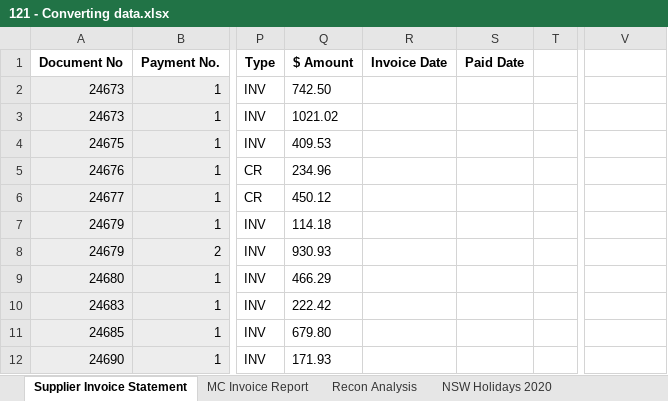
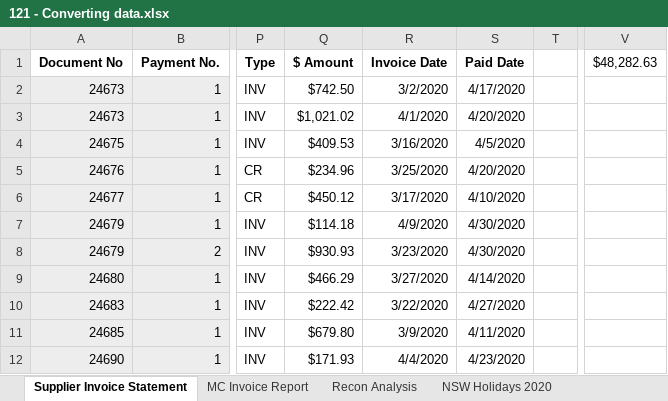
Before and after one commit to CarlosEduardoAS/Excel-Skills, an Excel workbook: excel_fundamentals/dates_functions/121 - Converting data.xlsx, sheet Supplier Invoice Statement, drawn as a sheet; only a part is shown, gaps mark what is left out; values as stored, in another font and other column widths than the file's, no borders; the diff covers the shown part only; the diff names each change by its address in the sheet, - before the commit and + after, or states it on an @@ line.

```diff
--- a/excel_fundamentals/dates_functions/121 - Converting data.xlsx (sheet Supplier Invoice Statement)
+++ b/excel_fundamentals/dates_functions/121 - Converting data.xlsx (sheet Supplier Invoice Statement)
-V1: (empty)
+V1: $48,282.63
-Q2 ($ Amount): 742.50
+Q2 ($ Amount): $742.50
-R2 (Invoice Date): (empty)
+R2 (Invoice Date): 3/2/2020
-S2 (Paid Date): (empty)
+S2 (Paid Date): 4/17/2020
-Q3 ($ Amount): 1021.02
+Q3 ($ Amount): $1,021.02
-R3 (Invoice Date): (empty)
+R3 (Invoice Date): 4/1/2020
-S3 (Paid Date): (empty)
+S3 (Paid Date): 4/20/2020
-Q4 ($ Amount): 409.53
+Q4 ($ Amount): $409.53
-R4 (Invoice Date): (empty)
+R4 (Invoice Date): 3/16/2020
-S4 (Paid Date): (empty)
+S4 (Paid Date): 4/5/2020
-Q5 ($ Amount): 234.96
+Q5 ($ Amount): $234.96
-R5 (Invoice Date): (empty)
+R5 (Invoice Date): 3/25/2020
-S5 (Paid Date): (empty)
+S5 (Paid Date): 4/20/2020
-Q6 ($ Amount): 450.12
+Q6 ($ Amount): $450.12
-R6 (Invoice Date): (empty)
+R6 (Invoice Date): 3/17/2020
-S6 (Paid Date): (empty)
+S6 (Paid Date): 4/10/2020
-Q7 ($ Amount): 114.18
+Q7 ($ Amount): $114.18
-R7 (Invoice Date): (empty)
+R7 (Invoice Date): 4/9/2020
-S7:S8 (Paid Date): (empty)
+S7:S8 (Paid Date): 4/30/2020
-Q8 ($ Amount): 930.93
+Q8 ($ Amount): $930.93
-R8 (Invoice Date): (empty)
+R8 (Invoice Date): 3/23/2020
-Q9 ($ Amount): 466.29
+Q9 ($ Amount): $466.29
-R9 (Invoice Date): (empty)
+R9 (Invoice Date): 3/27/2020
-S9 (Paid Date): (empty)
+S9 (Paid Date): 4/14/2020
-Q10 ($ Amount): 222.42
+Q10 ($ Amount): $222.42
-R10 (Invoice Date): (empty)
+R10 (Invoice Date): 3/22/2020
-S10 (Paid Date): (empty)
+S10 (Paid Date): 4/27/2020
-Q11 ($ Amount): 679.80
+Q11 ($ Amount): $679.80
-R11 (Invoice Date): (empty)
+R11 (Invoice Date): 3/9/2020
-S11 (Paid Date): (empty)
+S11 (Paid Date): 4/11/2020
-Q12 ($ Amount): 171.93
+Q12 ($ Amount): $171.93
-R12 (Invoice Date): (empty)
+R12 (Invoice Date): 4/4/2020
-S12 (Paid Date): (empty)
+S12 (Paid Date): 4/23/2020
```
Also changed, not shown: 219 edited cells elsewhere in this sheet, sheet MC Invoice Report, excel_fundamentals/named_ranges/131 - Cell referencing and naming.xlsx, excel_fundamentals/text_functions/111 - Combining Text Data.xlsx, 3 other files.
